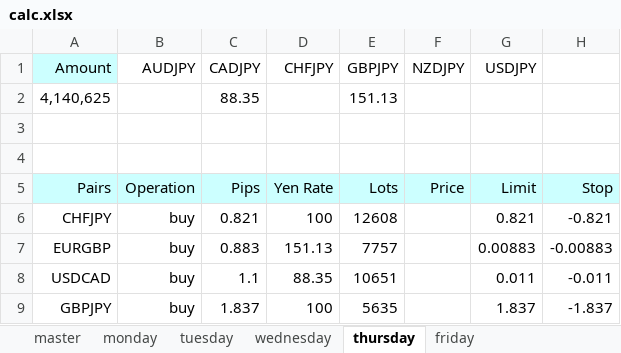
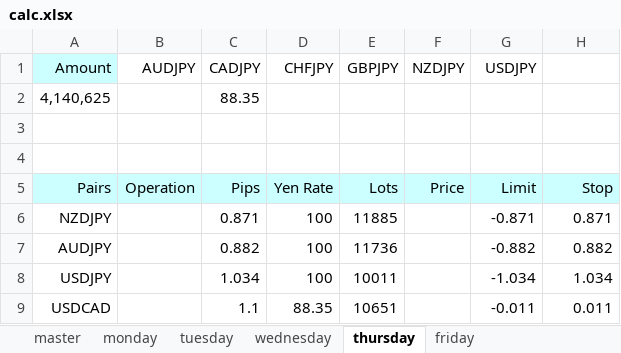
Before and after one commit to atsushi20150730/volatility, an Excel workbook: volatility/src/calc.xlsx, sheet thursday, drawn as a sheet; values as stored, in another font and other column widths than the file's, no borders; removed rows and columns are numbered as before the commit, all else as after; the diff names each change by its address in the sheet, - before the commit and + after, or states it on an @@ line.

```diff
--- a/volatility/src/calc.xlsx (sheet thursday)
+++ b/volatility/src/calc.xlsx (sheet thursday)
-E2 (GBPJPY): 151.13
+E2 (GBPJPY): (empty)
-row 6: CHFJPY | buy | 0.821 | 100 | 12608 |  | 0.821 | -0.821
-row 7: EURGBP | buy | 0.883 | 151.13 | 7757 |  | 0.00883 | -0.00883
+row 6: NZDJPY |  | 0.871 | 100 | 11885 |  | -0.871 | 0.871
+row 7: AUDJPY |  | 0.882 | 100 | 11736 |  | -0.882 | 0.882
+row 8: USDJPY |  | 1.034 | 100 | 10011 |  | -1.034 | 1.034
-B9 (AUDJPY): buy
+B9 (AUDJPY): (empty)
-G9 (USDJPY): 0.011
+G9 (USDJPY): -0.011
-H9: -0.011
+H9: 0.011
-row 9: GBPJPY | buy | 1.837 | 100 | 5635 |  | 1.837 | -1.837
```
Also changed, not shown: sheet wednesday, sheet monday, sheet friday, sheet tuesday, sheet master, formulas that keep their value.
